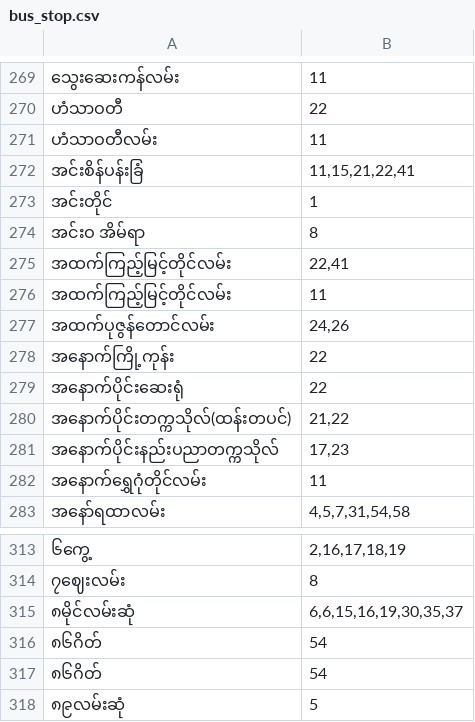
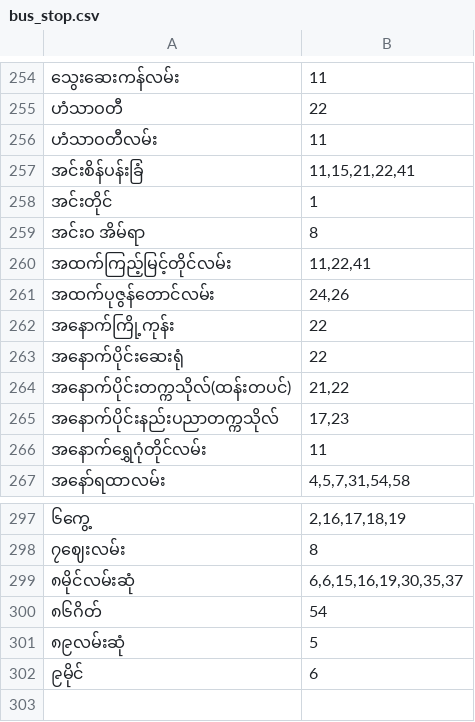
Before and after one commit to ye-lin-aung/Yangon-Bus-Data, a CSV file: bus_stop/bus_stop.csv, drawn as a sheet; only a part is shown, gaps mark what is left out; the shorter side is filled out with more unchanged rows; the diff covers the shown part only.

```diff
--- a/bus_stop/bus_stop.csv
+++ b/bus_stop/bus_stop.csv
@@ -274,4 +259,3 @@
 "အင်းဝ အိမ်ရာ","8"
-"အထက်ကြည့်မြင့်တိုင်လမ်း","22,41"
-"အထက်ကြည့်မြင့်တိုင်လမ်း","11"
+"အထက်ကြည့်မြင့်တိုင်လမ်း","11,22,41"
 "အထက်ပုဇွန်တောင်လမ်း","24,26"
@@ -315,3 +299,2 @@
 "၈မိုင်လမ်းဆုံ","6,6,15,16,19,30,35,37"
-"၈၆ဂိတ်","54"
 "၈၆ဂိတ်","54"
```
Also changed, not shown: 15 removed rows and 13 edited cells elsewhere in this file.
